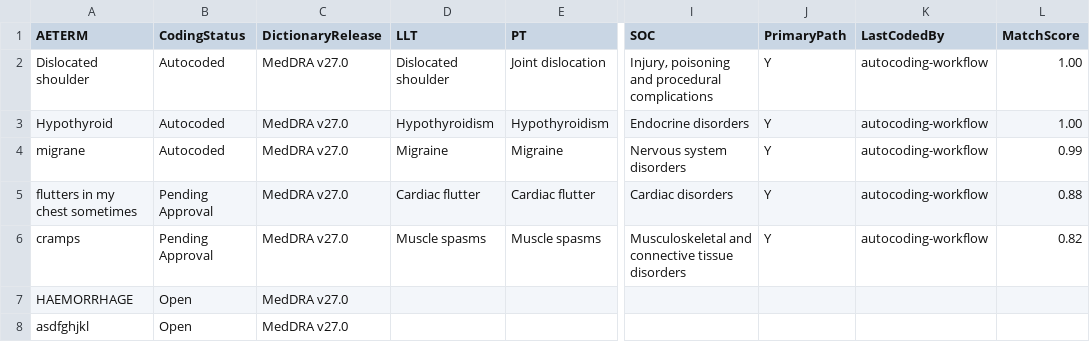
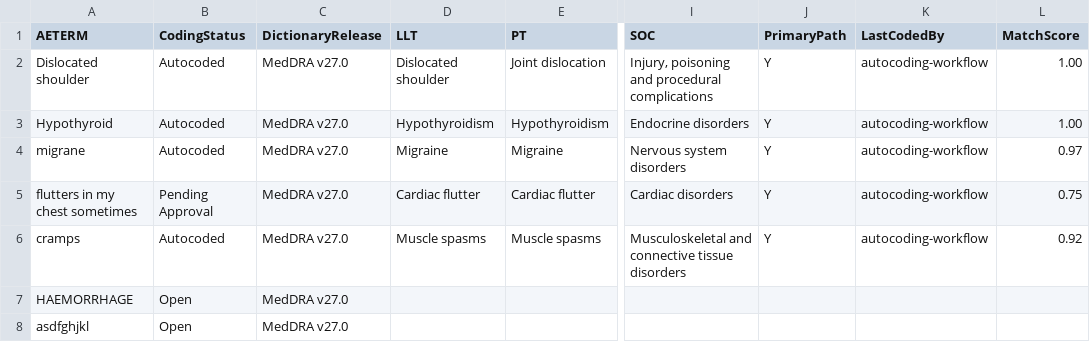
Before and after one commit to aws-samples/sample-stepfunctions-agentcore-coding-agent, a CSV file: data/encoded_ae_meddra.csv, drawn as a sheet; only a part is shown, gaps mark what is left out; the diff names each change by its address in the sheet, - before the commit and + after, or states it on an @@ line.

```diff
--- a/data/encoded_ae_meddra.csv
+++ b/data/encoded_ae_meddra.csv
-L4 (MatchScore): 0.99
+L4 (MatchScore): 0.97
-L5 (MatchScore): 0.88
+L5 (MatchScore): 0.75
-B6 (CodingStatus): Pending Approval
+B6 (CodingStatus): Autocoded
-L6 (MatchScore): 0.82
+L6 (MatchScore): 0.92
```
Also changed, not shown: data/encoded_cm_whodrug.csv, data/golden_walkthrough.csv, 3 other files.
